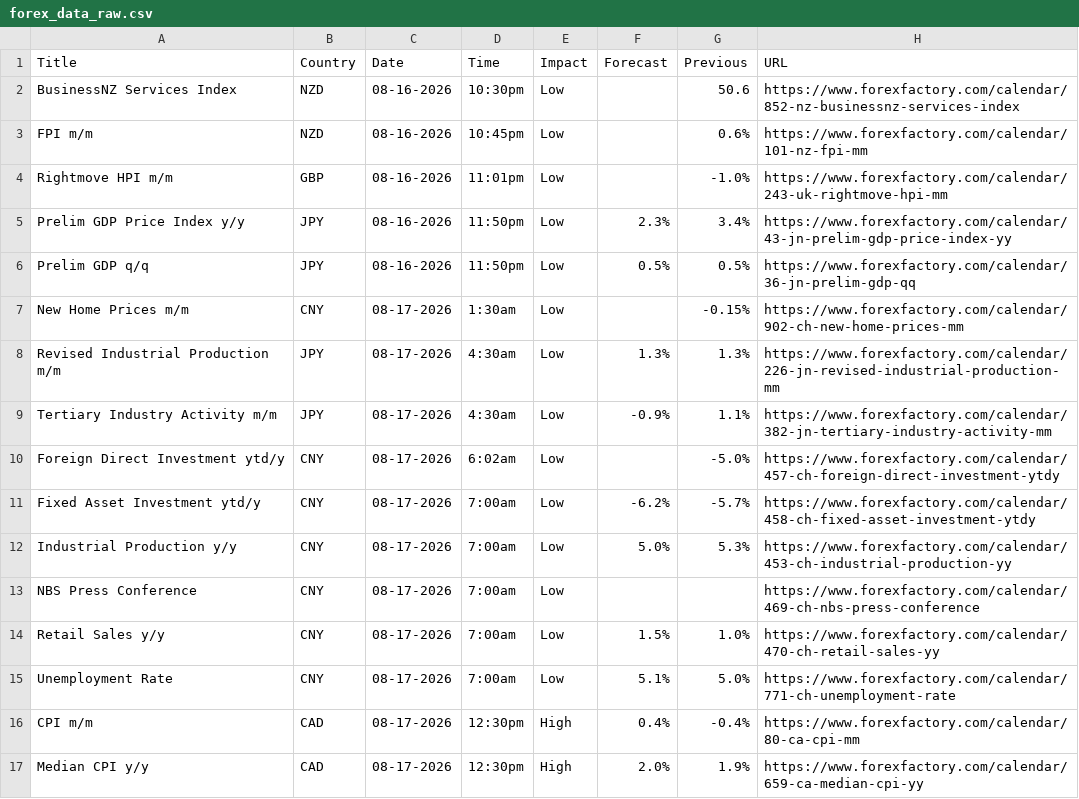
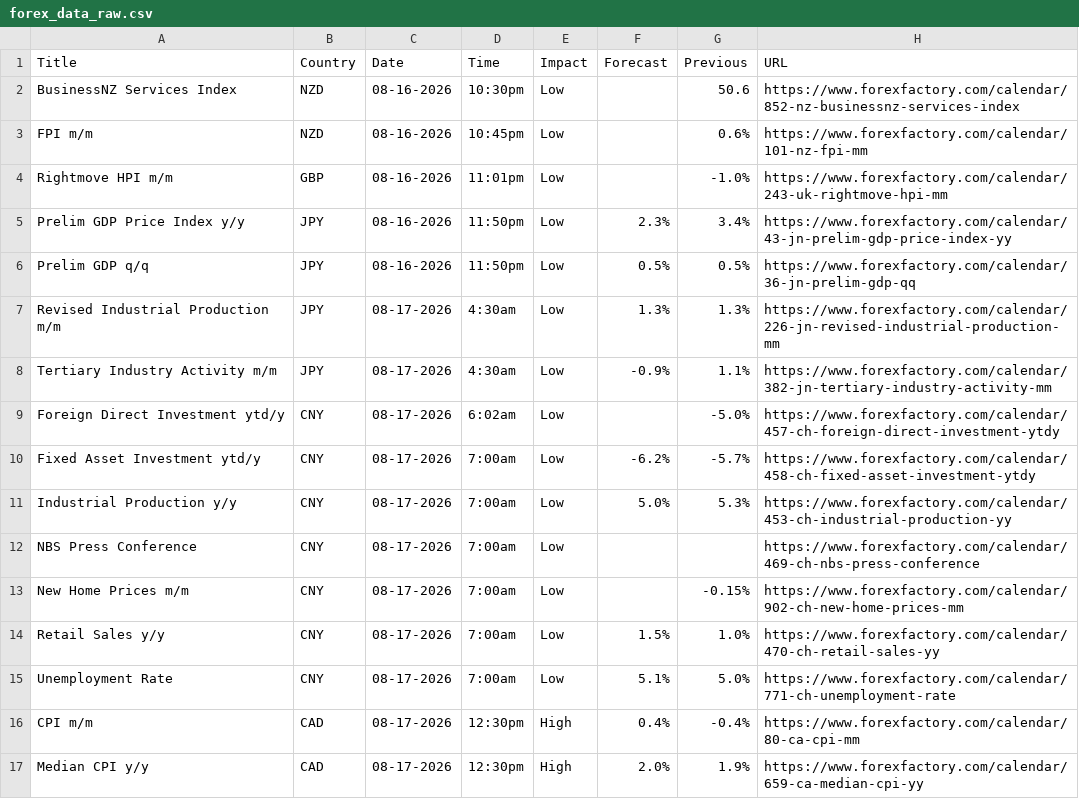
Before and after one commit to CryptoGamerDev/forex-calendar-data, a CSV file: forex_data_raw.csv, drawn as a sheet; only a part is shown.

```diff
--- a/forex_data_raw.csv
+++ b/forex_data_raw.csv
@@ -6,3 +6,2 @@ Prelim GDP Price Index y/y,JPY,08-16-2026,11:50pm,Low,2.3%,3.4%,https://www.fore
 Prelim GDP q/q,JPY,08-16-2026,11:50pm,Low,0.5%,0.5%,https://www.forexfactory.com/calendar/36-jn-prelim-gdp-qq
-New Home Prices m/m,CNY,08-17-2026,1:30am,Low,,-0.15%,https://www.forexfactory.com/calendar/902-ch-new-home-prices-mm
 Revised Industrial Production m/m,JPY,08-17-2026,4:30am,Low,1.3%,1.3%,https://www.forexfactory.com/calendar/226-jn-revised-industrial-production-mm
@@ -13,2 +12,3 @@ Industrial Production y/y,CNY,08-17-2026,7:00am,Low,5.0%,5.3%,https://www.forexf
 NBS Press Conference,CNY,08-17-2026,7:00am,Low,,,https://www.forexfactory.com/calendar/469-ch-nbs-press-conference
+New Home Prices m/m,CNY,08-17-2026,7:00am,Low,,-0.15%,https://www.forexfactory.com/calendar/902-ch-new-home-prices-mm
 Retail Sales y/y,CNY,08-17-2026,7:00am,Low,1.5%,1.0%,https://www.forexfactory.com/calendar/470-ch-retail-sales-yy
```
Also changed, not shown: forex_data_simple.csv.
